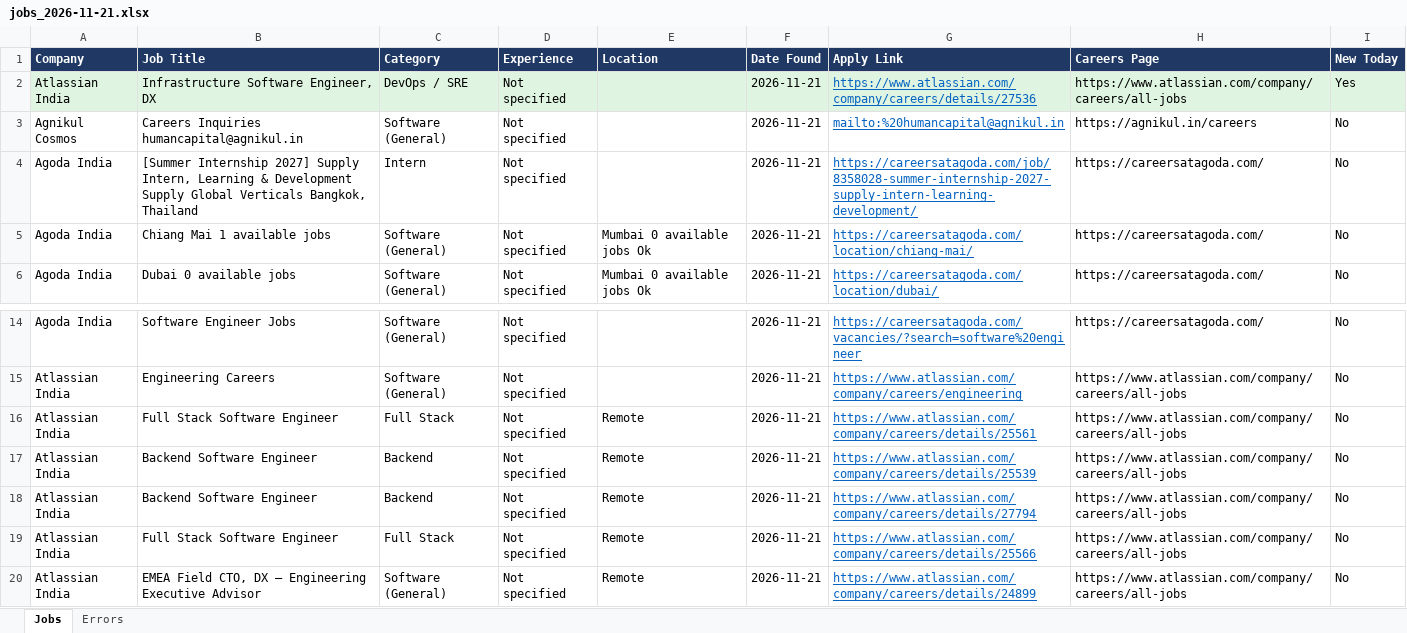
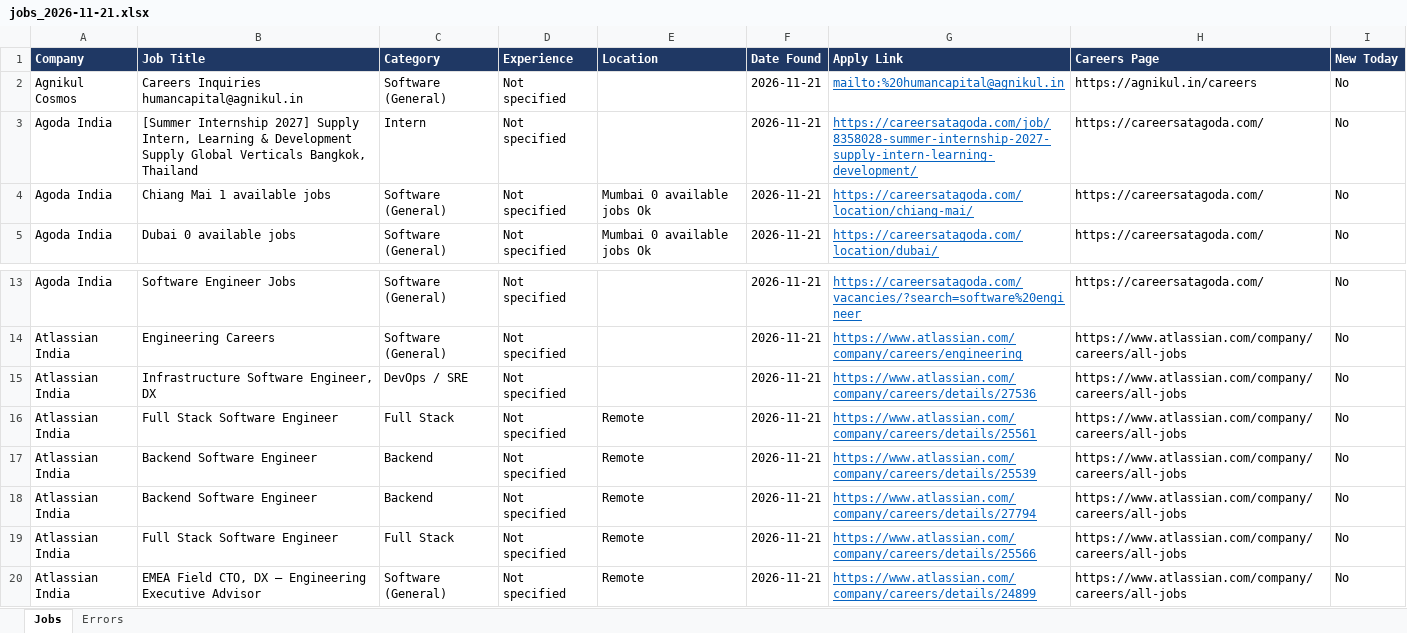
Before and after one commit to Lakshhiitaaa/JobTracker, an Excel workbook: reports/jobs_2026-11-21.xlsx, sheet Jobs, drawn as a sheet; only a part is shown, gaps mark what is left out; values as stored, in another font and other column widths than the file's, no borders; removed rows and columns are numbered as before the commit, all else as after; the diff names each change by its address in the sheet, - before the commit and + after, or states it on an @@ line.

```diff
--- a/reports/jobs_2026-11-21.xlsx (sheet Jobs)
+++ b/reports/jobs_2026-11-21.xlsx (sheet Jobs)
-row 2: Atlassian India | Infrastructure Software Engineer, DX | DevOps / SRE | Not specified |  | 2026-11-21 | https://www.atlassian.com/company/careers/details/27536 | https://www.atlassian.com/company/careers/all-jobs | Yes
+row 15: Atlassian India | Infrastructure Software Engineer, DX | DevOps / SRE | Not specified |  | 2026-11-21 | https://www.atlassian.com/company/careers/details/27536 | https://www.atlassian.com/company/careers/all-jobs | No
```
Also changed, not shown: sheet Errors, 1 other file.
